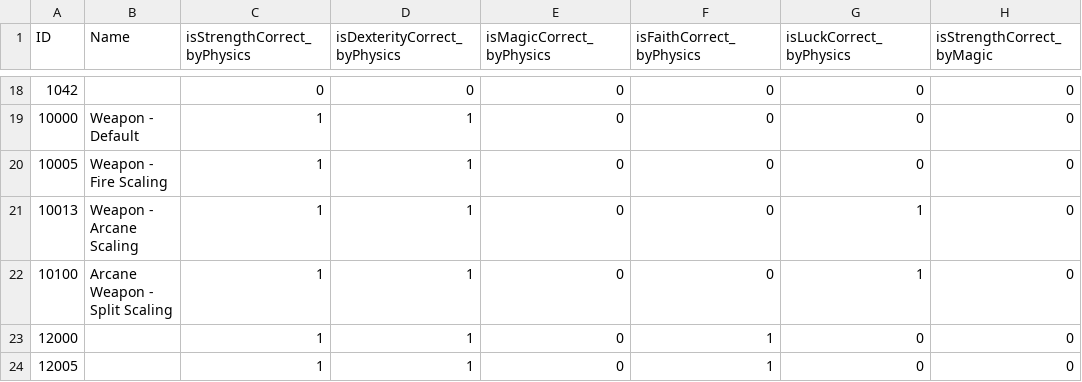
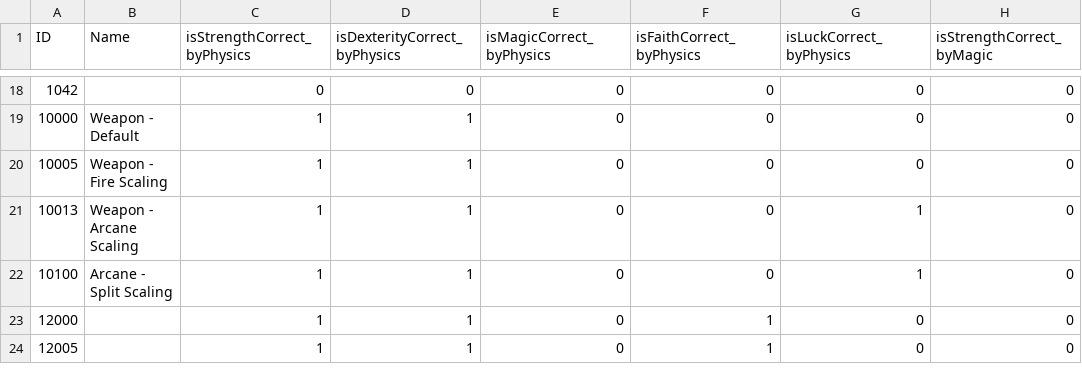
Before and after one commit to ThomasJClark/elden-ring-weapon-calculator, a CSV file: data/convergence/AttackElementCorrectParam.csv, drawn as a sheet; only a part is shown, gaps mark what is left out; the diff names each change by its address in the sheet, - before the commit and + after, or states it on an @@ line.

```diff
--- a/data/convergence/AttackElementCorrectParam.csv
+++ b/data/convergence/AttackElementCorrectParam.csv
-B22 (Name): Arcane Weapon - Split Scaling
+B22 (Name): Arcane - Split Scaling
```
Also changed, not shown: data/convergence/CalcCorrectGraph.csv, data/convergence/MenuValueTableParam.csv, 9 other files.
